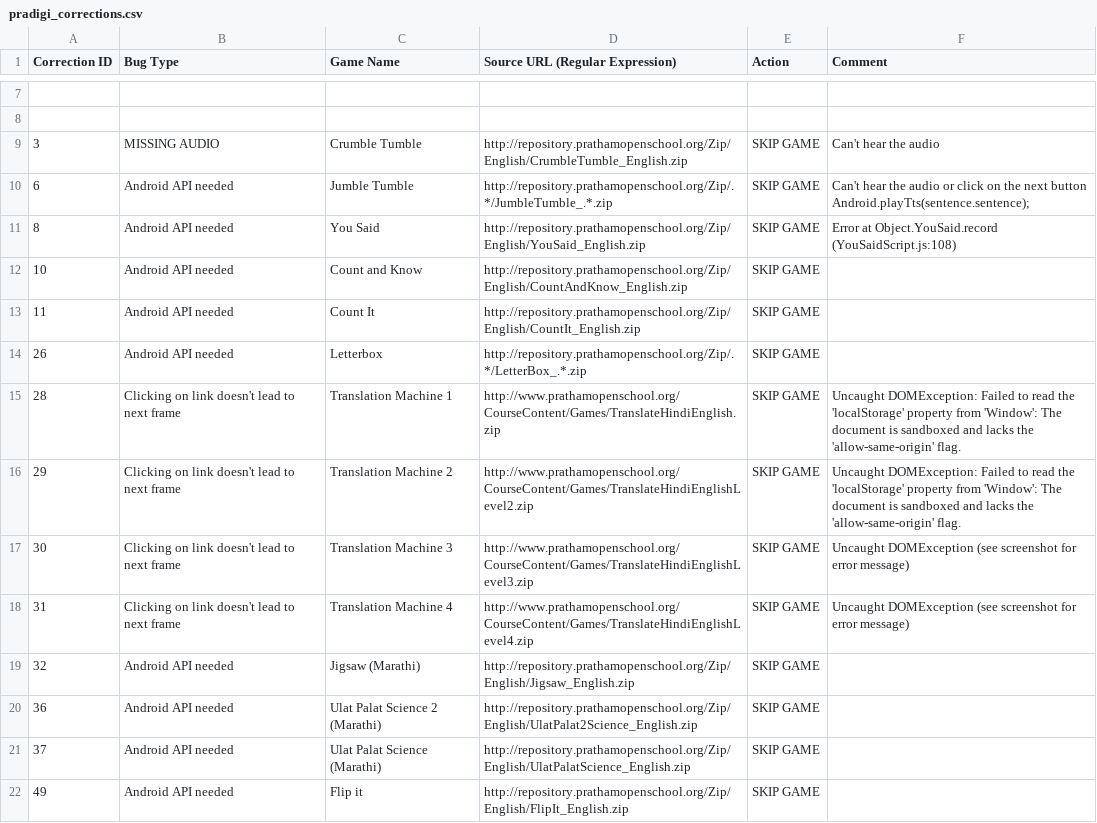
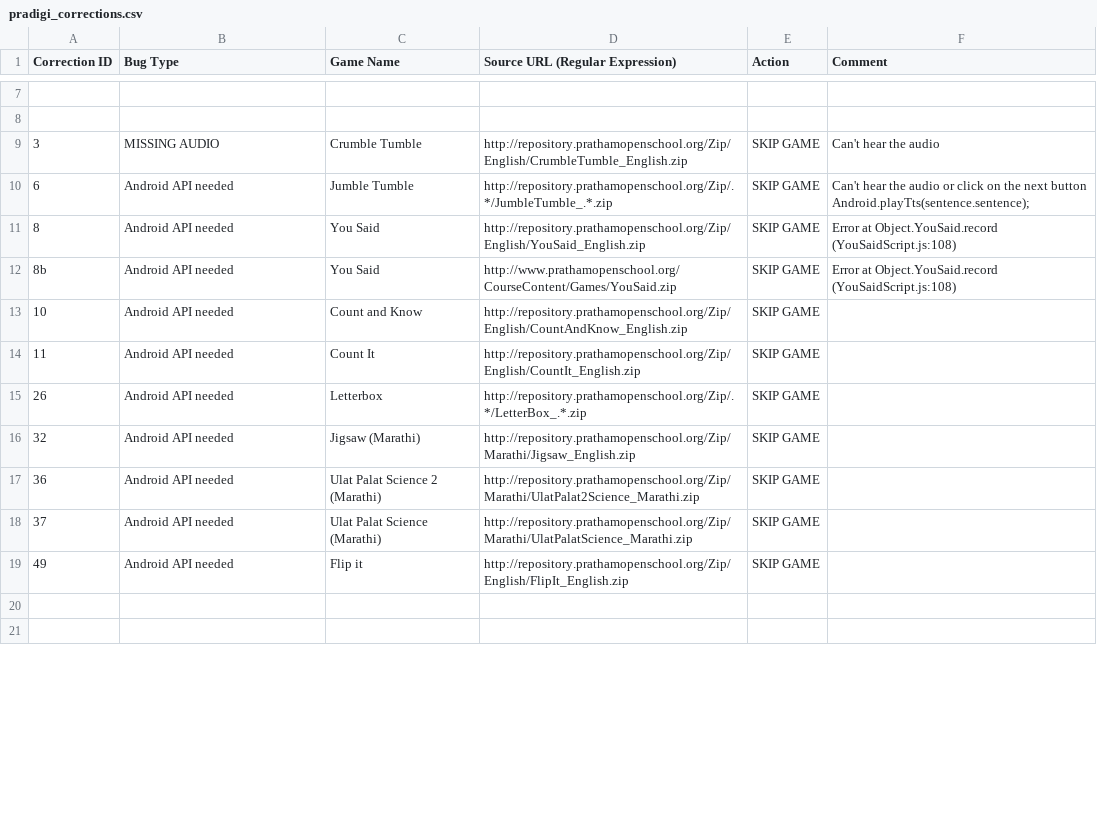
Before and after one commit to rtibblesbot/kolibri-library, a CSV file: pradigi/chefdata/pradigi_corrections.csv, drawn as a sheet; only a part is shown, gaps mark what is left out; the diff covers the shown part only.

Commit message:
saving data from todays run (Oct 4)

```diff
--- a/pradigi/chefdata/pradigi_corrections.csv
+++ b/pradigi/chefdata/pradigi_corrections.csv
@@ -11,2 +11,3 @@ Correction ID,Bug Type,Game Name,Source URL (Regular Expression),Action,Comment
 8,Android API needed,You Said,http://repository.prathamopenschool.org/Zip/English/YouSaid_English.zip,SKIP GAME,Error at Object.YouSaid.record (YouSaidScript.js:108)
+8b,Android API needed,You Said,http://www.prathamopenschool.org/CourseContent/Games/YouSaid.zip,SKIP GAME,Error at Object.YouSaid.record (YouSaidScript.js:108)
 10,Android API needed,Count and Know,http://repository.prathamopenschool.org/Zip/English/CountAndKnow_English.zip,SKIP GAME,
@@ -14,9 +15,7 @@ Correction ID,Bug Type,Game Name,Source URL (Regular Expression),Action,Comment
 26,Android API needed,Letterbox,http://repository.prathamopenschool.org/Zip/.*/LetterBox_.*.zip,SKIP GAME,
-28,Clicking on link doesn't lead to next frame,Translation Machine 1,http://www.prathamopenschool.org/CourseContent/Games/TranslateHindiEnglish.zip,SKIP GAME,Uncaught DOMException: Failed to read the 'localStorage' property from 'Window': The document is sandboxed and lacks the 'allow-same-origin' flag.
-29,Clicking on link doesn't lead to next frame,Translation Machine 2,http://www.prathamopenschool.org/CourseContent/Games/TranslateHindiEnglishLevel2.zip,SKIP GAME,Uncaught DOMException: Failed to read the 'localStorage' property from 'Window': The document is sandboxed and lacks the 'allow-same-origin' flag.
-30,Clicking on link doesn't lead to next frame,Translation Machine 3,http://www.prathamopenschool.org/CourseContent/Games/TranslateHindiEnglishLevel3.zip,SKIP GAME,Uncaught DOMException (see screenshot for error message)
-31,Clicking on link doesn't lead to next frame,Translation Machine 4,http://www.prathamopenschool.org/CourseContent/Games/TranslateHindiEnglishLevel4.zip,SKIP GAME,Uncaught DOMException (see screenshot for error message)
-32,Android API needed,Jigsaw (Marathi),http://repository.prathamopenschool.org/Zip/English/Jigsaw_English.zip,SKIP GAME,
-36,Android API needed,Ulat Palat Science 2 (Marathi),http://repository.prathamopenschool.org/Zip/English/UlatPalat2Science_English.zip,SKIP GAME,
-37,Android API needed,Ulat Palat Science (Marathi),http://repository.prathamopenschool.org/Zip/English/UlatPalatScience_English.zip,SKIP GAME,
+32,Android API needed,Jigsaw (Marathi),http://repository.prathamopenschool.org/Zip/Marathi/Jigsaw_English.zip,SKIP GAME,
+36,Android API needed,Ulat Palat Science 2 (Marathi),http://repository.prathamopenschool.org/Zip/Marathi/UlatPalat2Science_Marathi.zip,SKIP GAME,
+37,Android API needed,Ulat Palat Science (Marathi),http://repository.prathamopenschool.org/Zip/Marathi/UlatPalatScience_Marathi.zip,SKIP GAME,
 49,Android API needed,Flip it,http://repository.prathamopenschool.org/Zip/English/FlipIt_English.zip,SKIP GAME,
+,,,,,
+,,,,,
```
Also changed, not shown: 13 added rows and 5 edited cells elsewhere in this file, pradigi/chefdata/pradigi_structure.csv, pradigi/chefdata/vader/trees/pradigi_corrections.csv, 7 other files.
